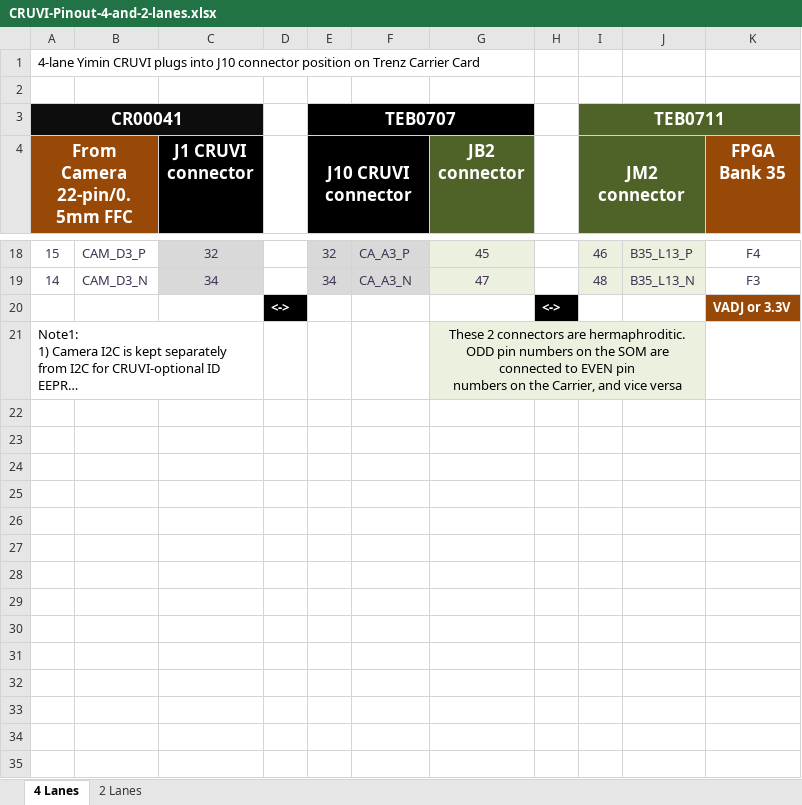
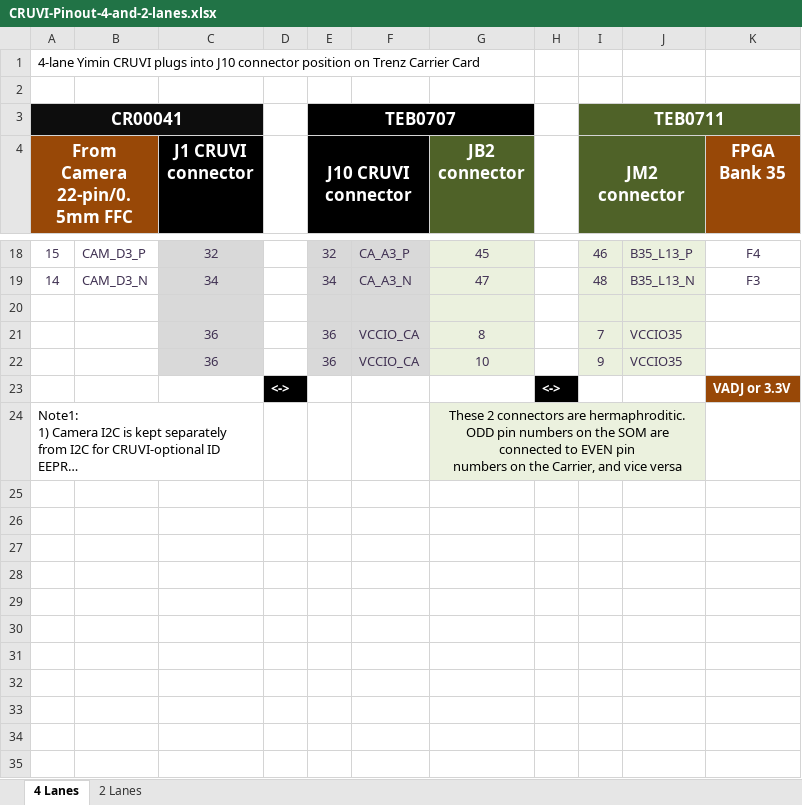
Before and after one commit to chili-chips-ba/openeye-CamSI, an Excel workbook: 0.doc/CRUVI-camera-adapter/CRUVI-Pinout-4-and-2-lanes.xlsx, sheet 4 Lanes, drawn as a sheet; only a part is shown, gaps mark what is left out; long unchanged cells end in …; values as stored, in another font and other column widths than the file's, no borders; charts and pictures not drawn; the diff covers the shown part only; the diff names each change by its address in the sheet, - before the commit and + after, or states it on an @@ line.

Commit message:
added Bank power info to XLS

```diff
--- a/0.doc/CRUVI-camera-adapter/CRUVI-Pinout-4-and-2-lanes.xlsx (sheet 4 Lanes)
+++ b/0.doc/CRUVI-camera-adapter/CRUVI-Pinout-4-and-2-lanes.xlsx (sheet 4 Lanes)
+row 20: (empty)
+row 21:  |  | 36 |  | 36 | VCCIO_CA | 8 |  | 7 | VCCIO35
+row 22:  |  | 36 |  | 36 | VCCIO_CA | 10 |  | 9 | VCCIO35
+row 25: (empty)
+row 26: (empty)
+row 27: (empty)
+row 28: (empty)
+row 29: (empty)
+row 30: (empty)
+row 31: (empty)
+row 32: (empty)
+row 33: (empty)
+row 34: (empty)
+row 35: (empty)
```
Also changed, not shown: 30 added rows elsewhere in this sheet, sheet 2 Lanes, charts or pictures, 27 other files.
